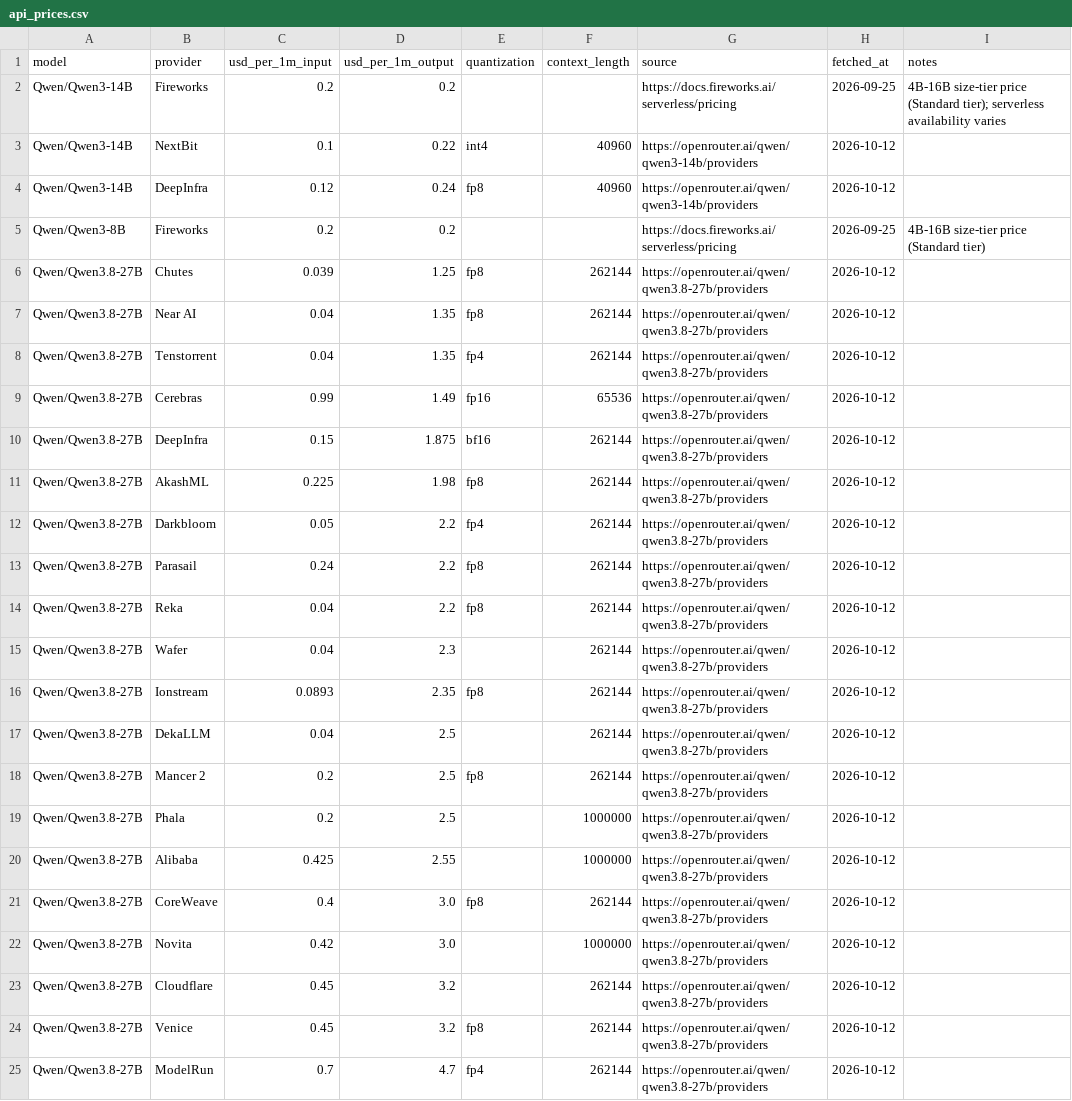
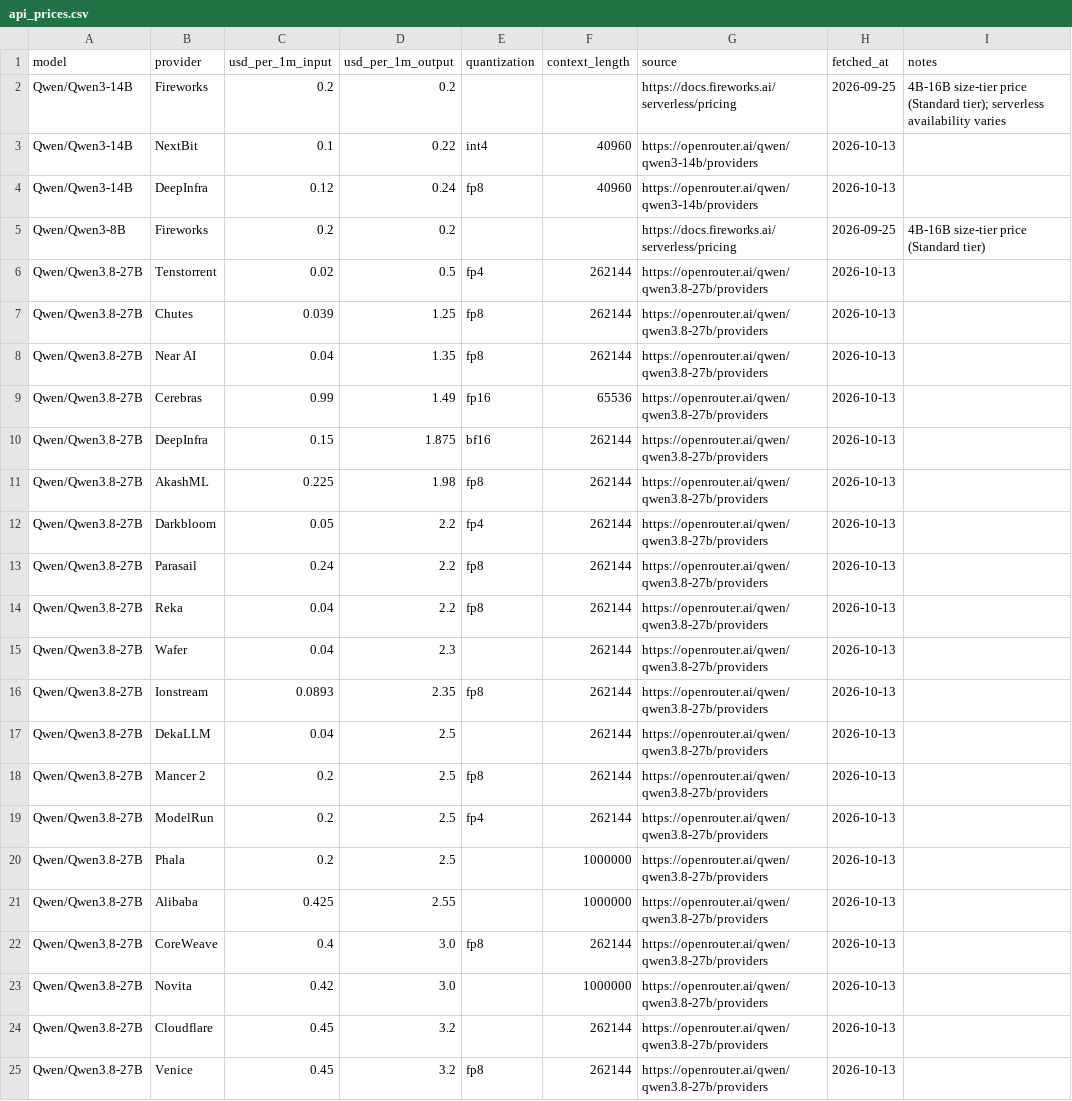
Before and after one commit to tgarg01/silybench-data, a CSV file: derived/csv/api_prices.csv, drawn as a sheet.

```diff
--- a/derived/csv/api_prices.csv
+++ b/derived/csv/api_prices.csv
@@ -2,24 +2,24 @@ model,provider,usd_per_1m_input,usd_per_1m_output,quantization,context_length,so
 Qwen/Qwen3-14B,Fireworks,0.2,0.2,,,https://docs.fireworks.ai/serverless/pricing,2026-09-25,4B-16B size-tier price (Standard tier); serverless availability varies
-Qwen/Qwen3-14B,NextBit,0.1,0.22,int4,40960,https://openrouter.ai/qwen/qwen3-14b/providers,2026-10-12,
-Qwen/Qwen3-14B,DeepInfra,0.12,0.24,fp8,40960,https://openrouter.ai/qwen/qwen3-14b/providers,2026-10-12,
+Qwen/Qwen3-14B,NextBit,0.1,0.22,int4,40960,https://openrouter.ai/qwen/qwen3-14b/providers,2026-10-13,
+Qwen/Qwen3-14B,DeepInfra,0.12,0.24,fp8,40960,https://openrouter.ai/qwen/qwen3-14b/providers,2026-10-13,
 Qwen/Qwen3-8B,Fireworks,0.2,0.2,,,https://docs.fireworks.ai/serverless/pricing,2026-09-25,4B-16B size-tier price (Standard tier)
-Qwen/Qwen3.8-27B,Chutes,0.039,1.25,fp8,262144,https://openrouter.ai/qwen/qwen3.8-27b/providers,2026-10-12,
-Qwen/Qwen3.8-27B,Near AI,0.04,1.35,fp8,262144,https://openrouter.ai/qwen/qwen3.8-27b/providers,2026-10-12,
-Qwen/Qwen3.8-27B,Tenstorrent,0.04,1.35,fp4,262144,https://openrouter.ai/qwen/qwen3.8-27b/providers,2026-10-12,
-Qwen/Qwen3.8-27B,Cerebras,0.99,1.49,fp16,65536,https://openrouter.ai/qwen/qwen3.8-27b/providers,2026-10-12,
-Qwen/Qwen3.8-27B,DeepInfra,0.15,1.875,bf16,262144,https://openrouter.ai/qwen/qwen3.8-27b/providers,2026-10-12,
-Qwen/Qwen3.8-27B,AkashML,0.225,1.98,fp8,262144,https://openrouter.ai/qwen/qwen3.8-27b/providers,2026-10-12,
-Qwen/Qwen3.8-27B,Darkbloom,0.05,2.2,fp4,262144,https://openrouter.ai/qwen/qwen3.8-27b/providers,2026-10-12,
-Qwen/Qwen3.8-27B,Parasail,0.24,2.2,fp8,262144,https://openrouter.ai/qwen/qwen3.8-27b/providers,2026-10-12,
-Qwen/Qwen3.8-27B,Reka,0.04,2.2,fp8,262144,https://openrouter.ai/qwen/qwen3.8-27b/providers,2026-10-12,
-Qwen/Qwen3.8-27B,Wafer,0.04,2.3,,262144,https://openrouter.ai/qwen/qwen3.8-27b/providers,2026-10-12,
-Qwen/Qwen3.8-27B,Ionstream,0.0893,2.35,fp8,262144,https://openrouter.ai/qwen/qwen3.8-27b/providers,2026-10-12,
-Qwen/Qwen3.8-27B,DekaLLM,0.04,2.5,,262144,https://openrouter.ai/qwen/qwen3.8-27b/providers,2026-10-12,
-Qwen/Qwen3.8-27B,Mancer 2,0.2,2.5,fp8,262144,https://openrouter.ai/qwen/qwen3.8-27b/providers,2026-10-12,
-Qwen/Qwen3.8-27B,Phala,0.2,2.5,,1000000,https://openrouter.ai/qwen/qwen3.8-27b/providers,2026-10-12,
-Qwen/Qwen3.8-27B,Alibaba,0.425,2.55,,1000000,https://openrouter.ai/qwen/qwen3.8-27b/providers,2026-10-12,
-Qwen/Qwen3.8-27B,CoreWeave,0.4,3.0,fp8,262144,https://openrouter.ai/qwen/qwen3.8-27b/providers,2026-10-12,
-Qwen/Qwen3.8-27B,Novita,0.42,3.0,,1000000,https://openrouter.ai/qwen/qwen3.8-27b/providers,2026-10-12,
-Qwen/Qwen3.8-27B,Cloudflare,0.45,3.2,,262144,https://openrouter.ai/qwen/qwen3.8-27b/providers,2026-10-12,
-Qwen/Qwen3.8-27B,Venice,0.45,3.2,fp8,262144,https://openrouter.ai/qwen/qwen3.8-27b/providers,2026-10-12,
-Qwen/Qwen3.8-27B,ModelRun,0.7,4.7,fp4,262144,https://openrouter.ai/qwen/qwen3.8-27b/providers,2026-10-12,
+Qwen/Qwen3.8-27B,Tenstorrent,0.02,0.5,fp4,262144,https://openrouter.ai/qwen/qwen3.8-27b/providers,2026-10-13,
+Qwen/Qwen3.8-27B,Chutes,0.039,1.25,fp8,262144,https://openrouter.ai/qwen/qwen3.8-27b/providers,2026-10-13,
+Qwen/Qwen3.8-27B,Near AI,0.04,1.35,fp8,262144,https://openrouter.ai/qwen/qwen3.8-27b/providers,2026-10-13,
+Qwen/Qwen3.8-27B,Cerebras,0.99,1.49,fp16,65536,https://openrouter.ai/qwen/qwen3.8-27b/providers,2026-10-13,
+Qwen/Qwen3.8-27B,DeepInfra,0.15,1.875,bf16,262144,https://openrouter.ai/qwen/qwen3.8-27b/providers,2026-10-13,
+Qwen/Qwen3.8-27B,AkashML,0.225,1.98,fp8,262144,https://openrouter.ai/qwen/qwen3.8-27b/providers,2026-10-13,
+Qwen/Qwen3.8-27B,Darkbloom,0.05,2.2,fp4,262144,https://openrouter.ai/qwen/qwen3.8-27b/providers,2026-10-13,
+Qwen/Qwen3.8-27B,Parasail,0.24,2.2,fp8,262144,https://openrouter.ai/qwen/qwen3.8-27b/providers,2026-10-13,
+Qwen/Qwen3.8-27B,Reka,0.04,2.2,fp8,262144,https://openrouter.ai/qwen/qwen3.8-27b/providers,2026-10-13,
+Qwen/Qwen3.8-27B,Wafer,0.04,2.3,,262144,https://openrouter.ai/qwen/qwen3.8-27b/providers,2026-10-13,
+Qwen/Qwen3.8-27B,Ionstream,0.0893,2.35,fp8,262144,https://openrouter.ai/qwen/qwen3.8-27b/providers,2026-10-13,
+Qwen/Qwen3.8-27B,DekaLLM,0.04,2.5,,262144,https://openrouter.ai/qwen/qwen3.8-27b/providers,2026-10-13,
+Qwen/Qwen3.8-27B,Mancer 2,0.2,2.5,fp8,262144,https://openrouter.ai/qwen/qwen3.8-27b/providers,2026-10-13,
+Qwen/Qwen3.8-27B,ModelRun,0.2,2.5,fp4,262144,https://openrouter.ai/qwen/qwen3.8-27b/providers,2026-10-13,
+Qwen/Qwen3.8-27B,Phala,0.2,2.5,,1000000,https://openrouter.ai/qwen/qwen3.8-27b/providers,2026-10-13,
+Qwen/Qwen3.8-27B,Alibaba,0.425,2.55,,1000000,https://openrouter.ai/qwen/qwen3.8-27b/providers,2026-10-13,
+Qwen/Qwen3.8-27B,CoreWeave,0.4,3.0,fp8,262144,https://openrouter.ai/qwen/qwen3.8-27b/providers,2026-10-13,
+Qwen/Qwen3.8-27B,Novita,0.42,3.0,,1000000,https://openrouter.ai/qwen/qwen3.8-27b/providers,2026-10-13,
+Qwen/Qwen3.8-27B,Cloudflare,0.45,3.2,,262144,https://openrouter.ai/qwen/qwen3.8-27b/providers,2026-10-13,
+Qwen/Qwen3.8-27B,Venice,0.45,3.2,fp8,262144,https://openrouter.ai/qwen/qwen3.8-27b/providers,2026-10-13,
```
Also changed, not shown: 4 other files.
